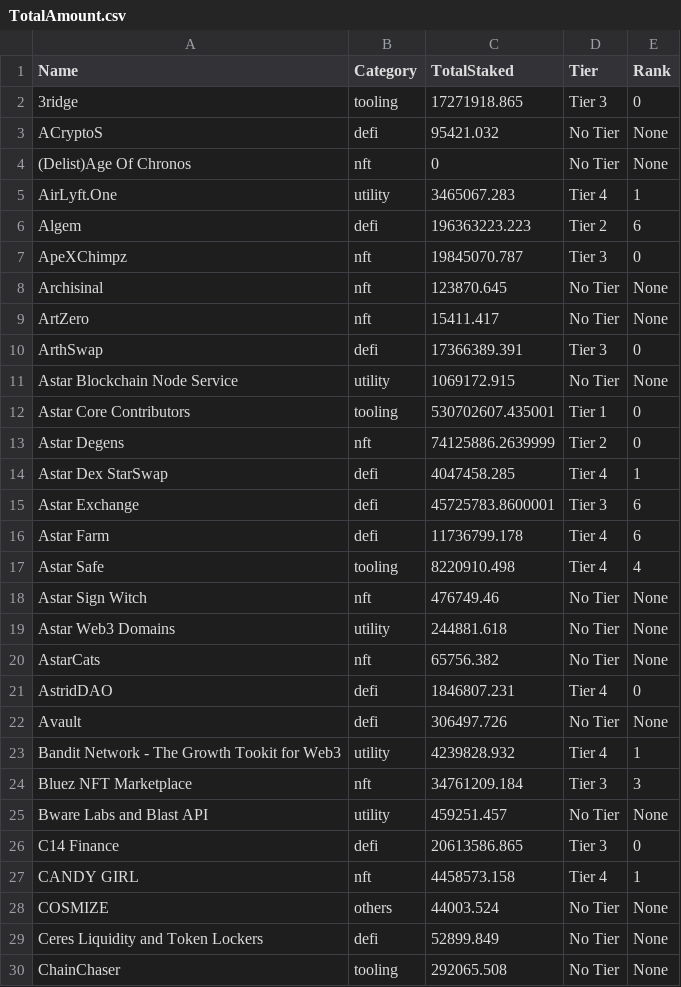
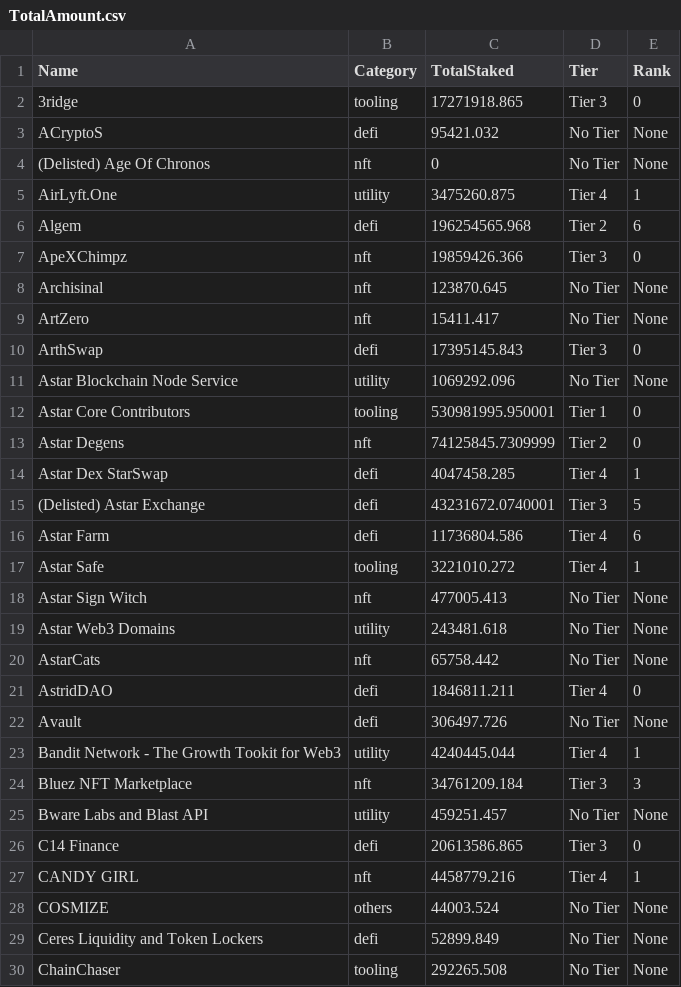
Before and after one commit to tksarah/bc, a CSV file: docs/rank/TotalAmount.csv, drawn as a sheet; only a part is shown; the diff covers the shown part only.

Commit message:
update 2024-9-26 & delisted Astar Exchange

```diff
--- a/docs/rank/TotalAmount.csv
+++ b/docs/rank/TotalAmount.csv
@@ -3,22 +3,22 @@ Name,Category,TotalStaked,Tier,Rank
 ACryptoS,defi,95421.032,No Tier,None
-(Delist)Age Of Chronos,nft,0,No Tier,None
-AirLyft.One,utility,3465067.283,Tier 4,1
-Algem,defi,196363223.223,Tier 2,6
-ApeXChimpz,nft,19845070.787,Tier 3,0
+(Delisted) Age Of Chronos,nft,0,No Tier,None
+AirLyft.One,utility,3475260.875,Tier 4,1
+Algem,defi,196254565.968,Tier 2,6
+ApeXChimpz,nft,19859426.366,Tier 3,0
 Archisinal,nft,123870.645,No Tier,None
 ArtZero,nft,15411.417,No Tier,None
-ArthSwap,defi,17366389.391,Tier 3,0
-Astar Blockchain Node Service,utility,1069172.915,No Tier,None
-Astar Core Contributors,tooling,530702607.435001,Tier 1,0
-Astar Degens,nft,74125886.2639999,Tier 2,0
+ArthSwap,defi,17395145.843,Tier 3,0
+Astar Blockchain Node Service,utility,1069292.096,No Tier,None
+Astar Core Contributors,tooling,530981995.950001,Tier 1,0
+Astar Degens,nft,74125845.7309999,Tier 2,0
 Astar Dex StarSwap,defi,4047458.285,Tier 4,1
-Astar Exchange,defi,45725783.8600001,Tier 3,6
-Astar Farm,defi,11736799.178,Tier 4,6
-Astar Safe,tooling,8220910.498,Tier 4,4
-Astar Sign Witch,nft,476749.46,No Tier,None
-Astar Web3 Domains,utility,244881.618,No Tier,None
-AstarCats,nft,65756.382,No Tier,None
-AstridDAO,defi,1846807.231,Tier 4,0
+(Delisted) Astar Exchange,defi,43231672.0740001,Tier 3,5
+Astar Farm,defi,11736804.586,Tier 4,6
+Astar Safe,tooling,3221010.272,Tier 4,1
+Astar Sign Witch,nft,477005.413,No Tier,None
+Astar Web3 Domains,utility,243481.618,No Tier,None
+AstarCats,nft,65758.442,No Tier,None
+AstridDAO,defi,1846811.211,Tier 4,0
 Avault,defi,306497.726,No Tier,None
-Bandit Network - The Growth Tookit for Web3,utility,4239828.932,Tier 4,1
+Bandit Network - The Growth Tookit for Web3,utility,4240445.044,Tier 4,1
 Bluez NFT Marketplace,nft,34761209.184,Tier 3,3
@@ -26,5 +26,5 @@ Bware Labs and Blast API,utility,459251.457,No Tier,None
 C14 Finance,defi,20613586.865,Tier 3,0
-CANDY GIRL,nft,4458573.158,Tier 4,1
+CANDY GIRL,nft,4458779.216,Tier 4,1
 COSMIZE,others,44003.524,No Tier,None
 Ceres Liquidity and Token Lockers,defi,52899.849,No Tier,None
-ChainChaser,tooling,292065.508,No Tier,None
+ChainChaser,tooling,292265.508,No Tier,None
```
Also changed, not shown: 44 edited cells elsewhere in this file, docs/dlist/dapps.csv, 4 other files.
